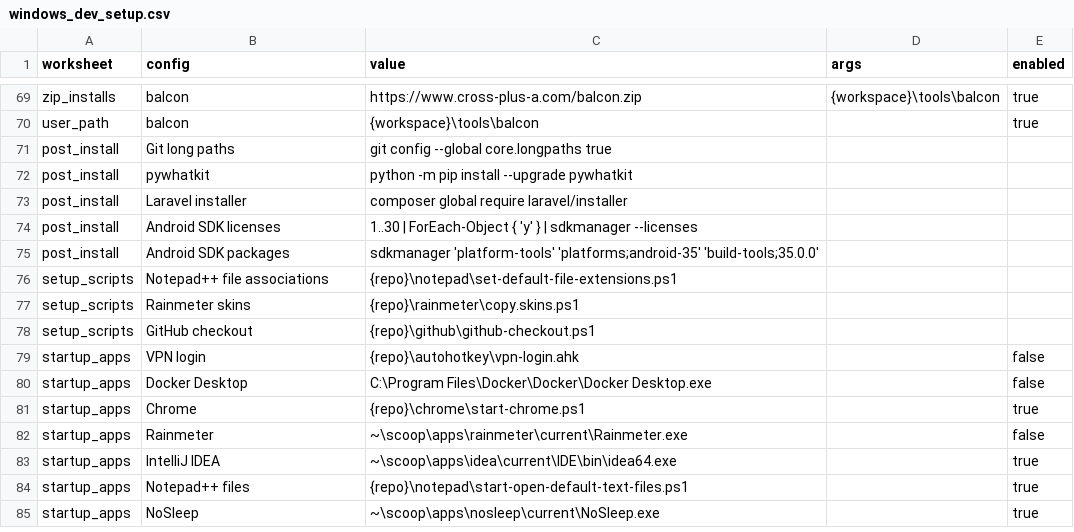
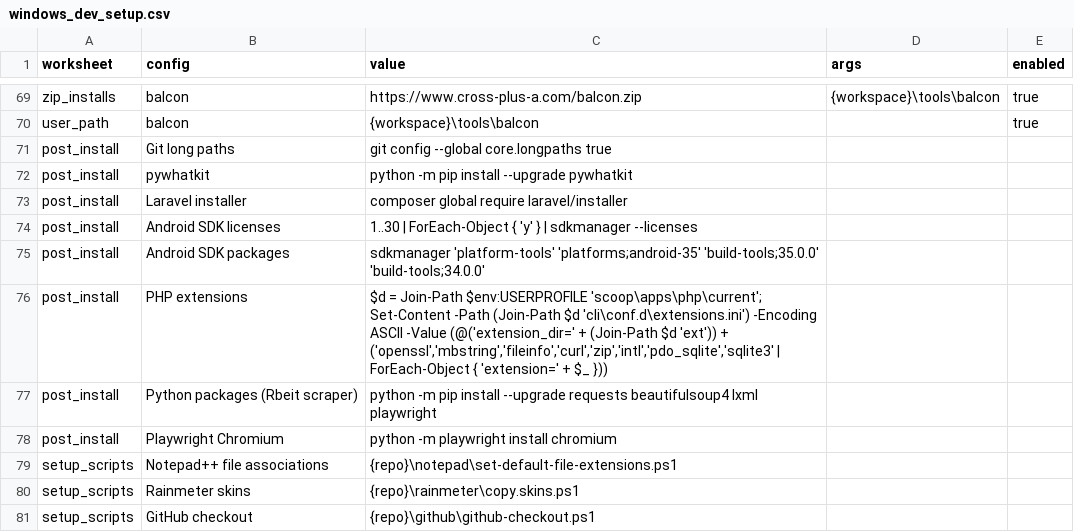
Before and after one commit to Akash-Mittal/windows-dev-setup-scoop, a CSV file: windows_dev_setup.csv, drawn as a sheet; only a part is shown, gaps mark what is left out; the shorter side is filled out with more unchanged rows.

Commit message:
misc

```diff
--- a/windows_dev_setup.csv
+++ b/windows_dev_setup.csv
@@ -74,3 +74,6 @@ post_install,Laravel installer,composer global require laravel/installer,,
 post_install,Android SDK licenses,1..30 | ForEach-Object { 'y' } | sdkmanager --licenses,,
-post_install,Android SDK packages,sdkmanager 'platform-tools' 'platforms;android-35' 'build-tools;35.0.0',,
+post_install,Android SDK packages,sdkmanager 'platform-tools' 'platforms;android-35' 'build-tools;35.0.0' 'build-tools;34.0.0',,
+post_install,PHP extensions,"$d = Join-Path $env:USERPROFILE 'scoop\apps\php\current'; Set-Content -Path (Join-Path $d 'cli\conf.d\extensions.ini') -Encoding ASCII -Value (@('extension_dir=' + (Join-Path $d 'ext')) + ('openssl','mbstring','fileinfo','curl','zip','intl','pdo_sqlite','sqlite3' | ForEach-Object { 'extension=' + $_ }))",,
+post_install,Python packages (Rbeit scraper),python -m pip install --upgrade requests beautifulsoup4 lxml playwright,,
+post_install,Playwright Chromium,python -m playwright install chromium,,
 setup_scripts,Notepad++ file associations,{repo}\notepad\set-default-file-extensions.ps1,,
```
